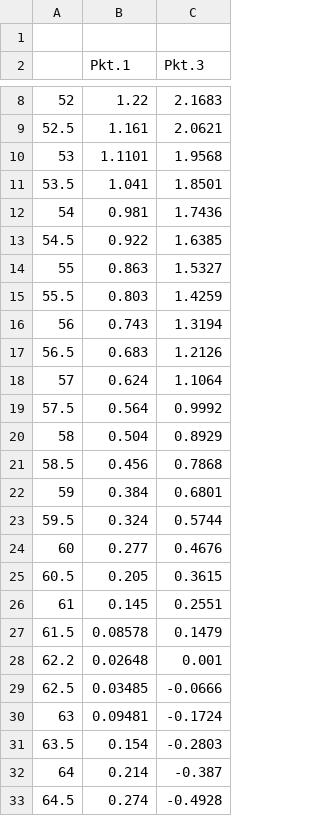
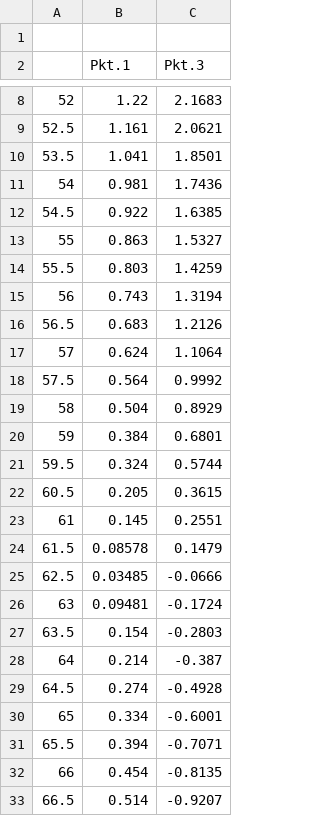
Before and after one commit to tastypenguinbacon/college, a CSV file: SP/szoste/data/pomiary.csv, drawn as a sheet; only a part is shown, gaps mark what is left out; the shorter side is filled out with more unchanged rows; the diff names each change by its address in the sheet, - before the commit and + after, or states it on an @@ line.

```diff
--- a/SP/szoste/data/pomiary.csv
+++ b/SP/szoste/data/pomiary.csv
-row 10: 53 | 1.1101 | 1.9568
-row 21: 58.5 | 0.456 | 0.7868
-row 24: 60 | 0.277 | 0.4676
-row 28: 62.2 | 0.02648 | 0.001
```
Also changed, not shown: 15 other files.
